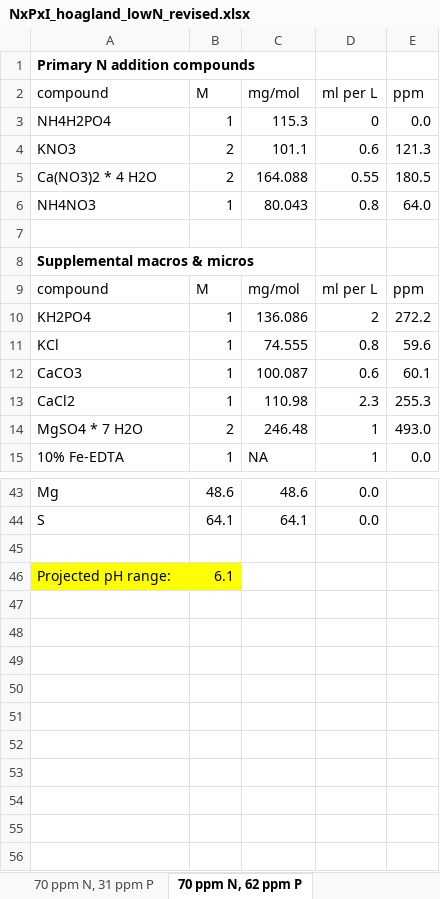
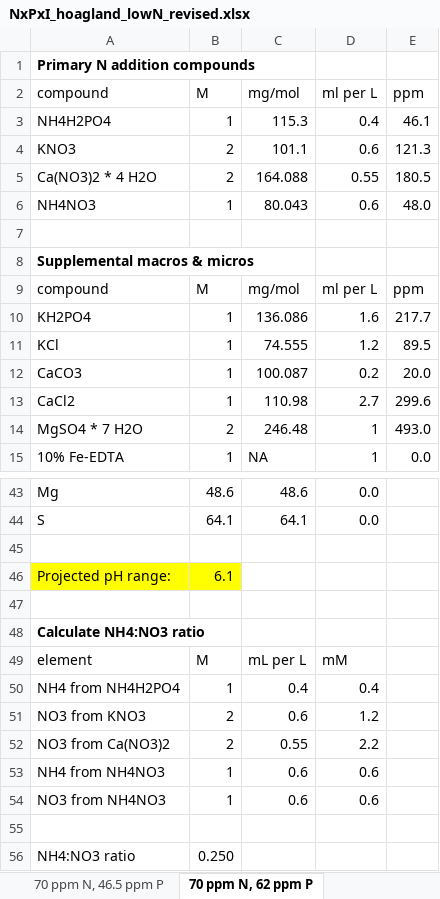
Before and after one commit to eaperkowski/2026_NxPxI, an Excel workbook: hoagland_recipes/NxPxI_hoagland_lowN_revised.xlsx, sheet 70 ppm N, 62 ppm P, drawn as a sheet; only a part is shown, gaps mark what is left out; values as stored, in another font and other column widths than the file's, no borders; the diff covers the shown part only; the diff names each change by its address in the sheet, - before the commit and + after, or states it on an @@ line.

```diff
--- a/hoagland_recipes/NxPxI_hoagland_lowN_revised.xlsx (sheet 70 ppm N, 62 ppm P)
+++ b/hoagland_recipes/NxPxI_hoagland_lowN_revised.xlsx (sheet 70 ppm N, 62 ppm P)
-D3 (ml per L): 0
+D3 (ml per L): 0.4
-E3 (ppm): 0.0
+E3 (ppm): 46.1
-D6 (ml per L): 0.8
+D6 (ml per L): 0.6
-E6 (ppm): 64.0
+E6 (ppm): 48.0
-D10 (ml per L): 2
+D10 (ml per L): 1.6
-E10 (ppm): 272.2
+E10 (ppm): 217.7
-D11 (ml per L): 0.8
+D11 (ml per L): 1.2
-E11 (ppm): 59.6
+E11 (ppm): 89.5
-D12 (ml per L): 0.6
+D12 (ml per L): 0.2
-E12 (ppm): 60.1
+E12 (ppm): 20.0
-D13 (ml per L): 2.3
+D13 (ml per L): 2.7
-E13 (ppm): 255.3
+E13 (ppm): 299.6
+row 47: (empty)
+row 48: Calculate NH4:NO3 ratio
+row 49: element | M | mL per L | mM
+row 50: NH4 from NH4H2PO4 | 1 | 0.4 | 0.4
+row 51: NO3 from KNO3 | 2 | 0.6 | 1.2
+row 52: NO3 from Ca(NO3)2 | 2 | 0.55 | 2.2
+row 53: NH4 from NH4NO3 | 1 | 0.6 | 0.6
+row 54: NO3 from NH4NO3 | 1 | 0.6 | 0.6
+row 55: (empty)
+row 56: NH4:NO3 ratio | 0.250
```
Also changed, not shown: 26 edited cells elsewhere in this sheet, sheet 70 ppm N, 46.5 ppm P, sheet 70 ppm N, 31 ppm P, sheet 70 ppm N, 15 ppm P, sheet 70 ppm N, 0 ppm P, sheet 70 ppm N, 7.5 ppm P, other sheet tabs, hoagland_recipes/NxPxI_hoagland_lowN.xlsx, 2 other files.
